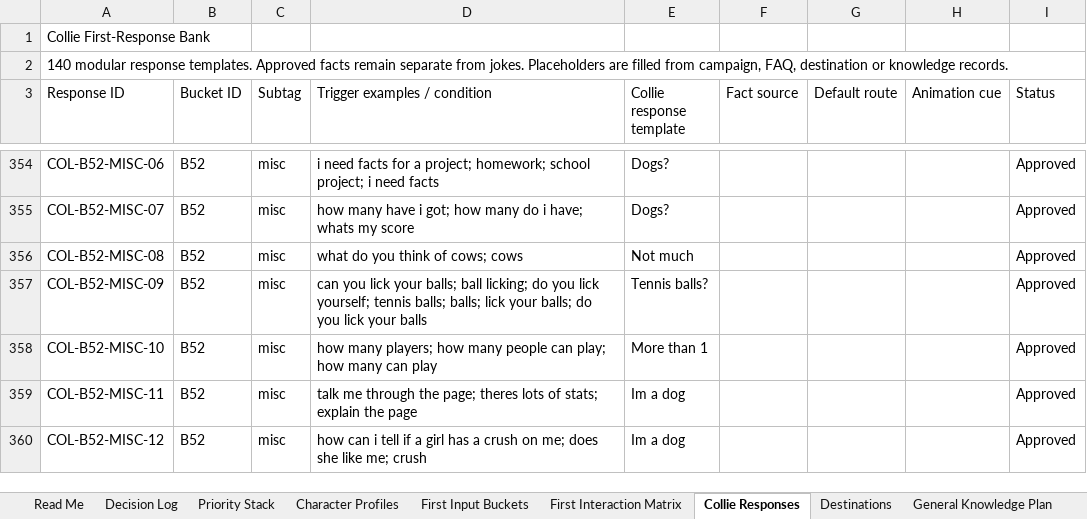
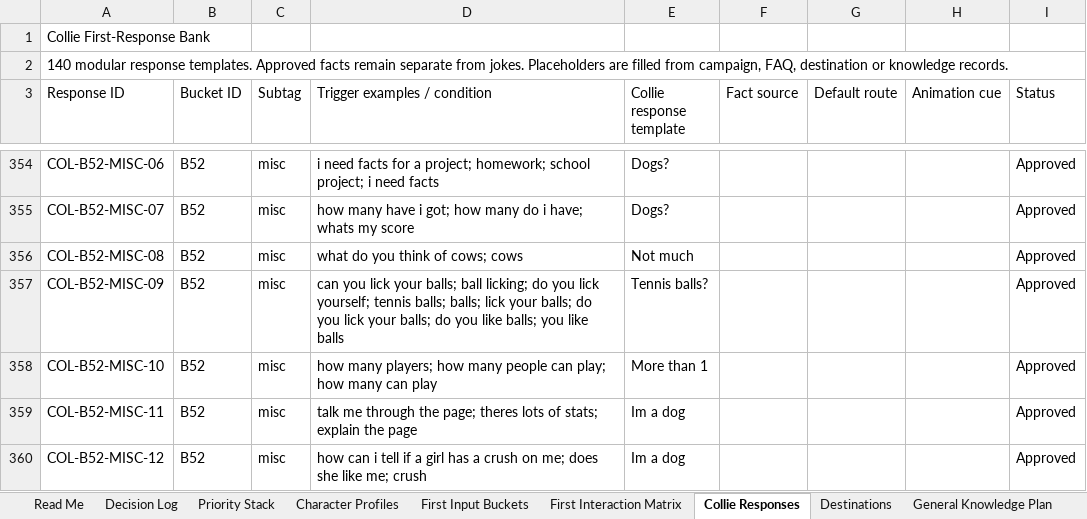
Before and after one commit to federationdesign-design/pedigree-chums, an Excel workbook: agent/data/workbook.xlsx, sheet Collie Responses, drawn as a sheet; only a part is shown, gaps mark what is left out; values as stored, in another font and other column widths than the file's, no borders; the diff names each change by its address in the sheet, - before the commit and + after, or states it on an @@ line.

```diff
--- a/agent/data/workbook.xlsx (sheet Collie Responses)
+++ b/agent/data/workbook.xlsx (sheet Collie Responses)
-D357 (Trigger examples / condition): …lick your balls
+D357 (Trigger examples / condition): …lick your balls; do you like balls; you like balls
```
Also changed, not shown: 1 other file.
